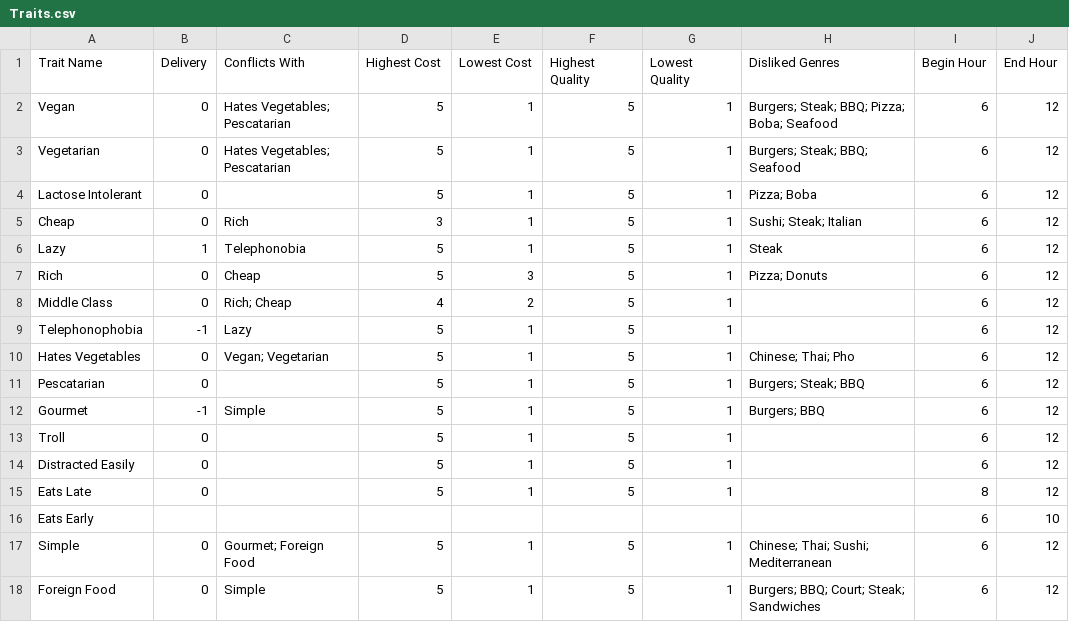
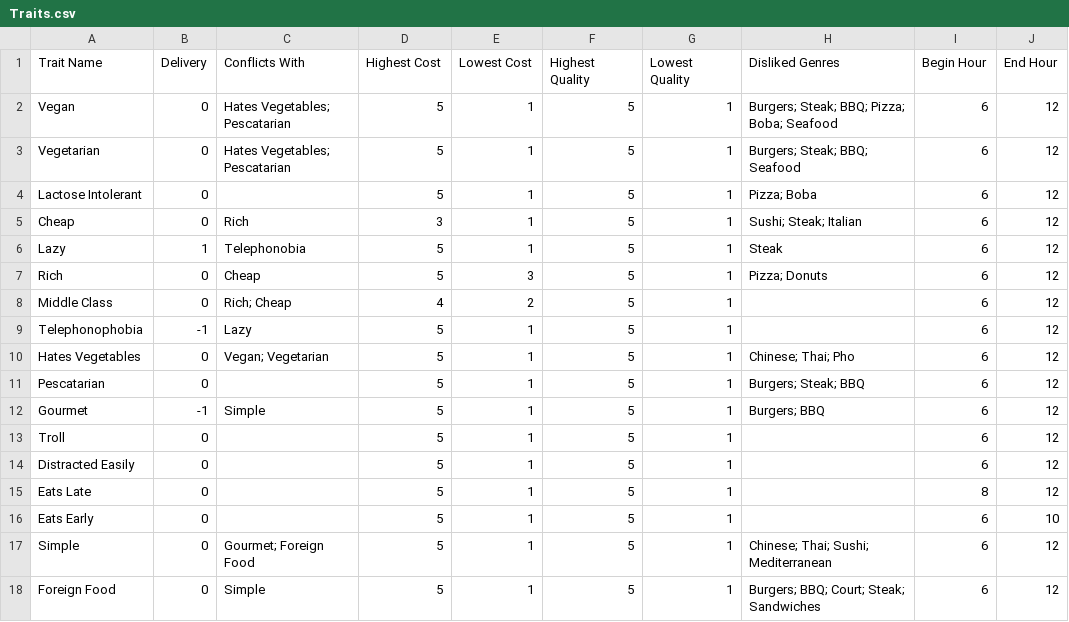
Before and after one commit to goofanader/ggj-2015-where-eat, a CSV file: trunk/media/data/Traits.csv, drawn as a sheet.

```diff
--- a/trunk/media/data/Traits.csv
+++ b/trunk/media/data/Traits.csv
@@ -15,3 +15,3 @@ Distracted Easily,0,,5,1,5,1,,6,12
 Eats Late,0,,5,1,5,1,,8,12
-Eats Early,,,,,,,,6,10
+Eats Early,0,,5,1,5,1,,6,10
 Simple,0,Gourmet; Foreign Food,5,1,5,1,Chinese; Thai; Sushi; Mediterranean,6,12
```
Also changed, not shown: trunk/media/data/Restaurants.csv, 5 other files.
